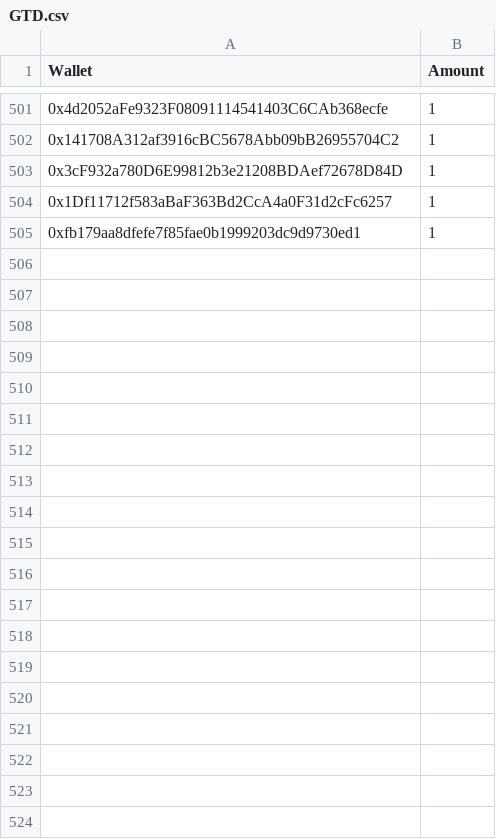
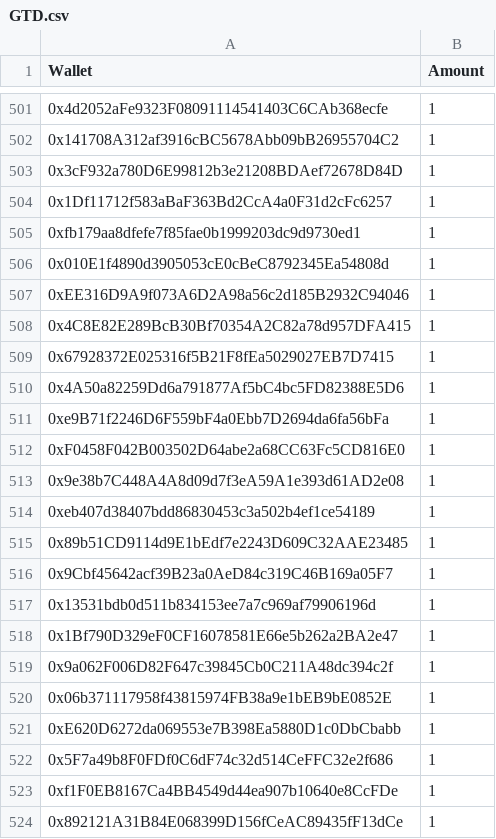
Before and after one commit to jesuzzback/drippp, a CSV file: data/GTD.csv, drawn as a sheet; only a part is shown, gaps mark what is left out; the diff covers the shown part only; the diff names each change by its address in the sheet, - before the commit and + after, or states it on an @@ line.

Commit message:
Update GTD.csv

```diff
--- a/data/GTD.csv
+++ b/data/GTD.csv
+row 506: 0x010E1f4890d3905053cE0cBeC8792345Ea54808d | 1
+row 507: 0xEE316D9A9f073A6D2A98a56c2d185B2932C94046 | 1
+row 508: 0x4C8E82E289BcB30Bf70354A2C82a78d957DFA415 | 1
+row 509: 0x67928372E025316f5B21F8fEa5029027EB7D7415 | 1
+row 510: 0x4A50a82259Dd6a791877Af5bC4bc5FD82388E5D6 | 1
+row 511: 0xe9B71f2246D6F559bF4a0Ebb7D2694da6fa56bFa | 1
+row 512: 0xF0458F042B003502D64abe2a68CC63Fc5CD816E0 | 1
+row 513: 0x9e38b7C448A4A8d09d7f3eA59A1e393d61AD2e08 | 1
+row 514: 0xeb407d38407bdd86830453c3a502b4ef1ce54189 | 1
+row 515: 0x89b51CD9114d9E1bEdf7e2243D609C32AAE23485 | 1
+row 516: 0x9Cbf45642acf39B23a0AeD84c319C46B169a05F7 | 1
+row 517: 0x13531bdb0d511b834153ee7a7c969af79906196d | 1
+row 518: 0x1Bf790D329eF0CF16078581E66e5b262a2BA2e47 | 1
+row 519: 0x9a062F006D82F647c39845Cb0C211A48dc394c2f | 1
+row 520: 0x06b371117958f43815974FB38a9e1bEB9bE0852E | 1
+row 521: 0xE620D6272da069553e7B398Ea5880D1c0DbCbabb | 1
+row 522: 0x5F7a49b8F0FDf0C6dF74c32d514CeFFC32e2f686 | 1
+row 523: 0xf1F0EB8167Ca4BB4549d44ea907b10640e8CcFDe | 1
+row 524: 0x892121A31B84E068399D156fCeAC89435fF13dCe | 1
```
Also changed, not shown: 17 added rows elsewhere in this file.
